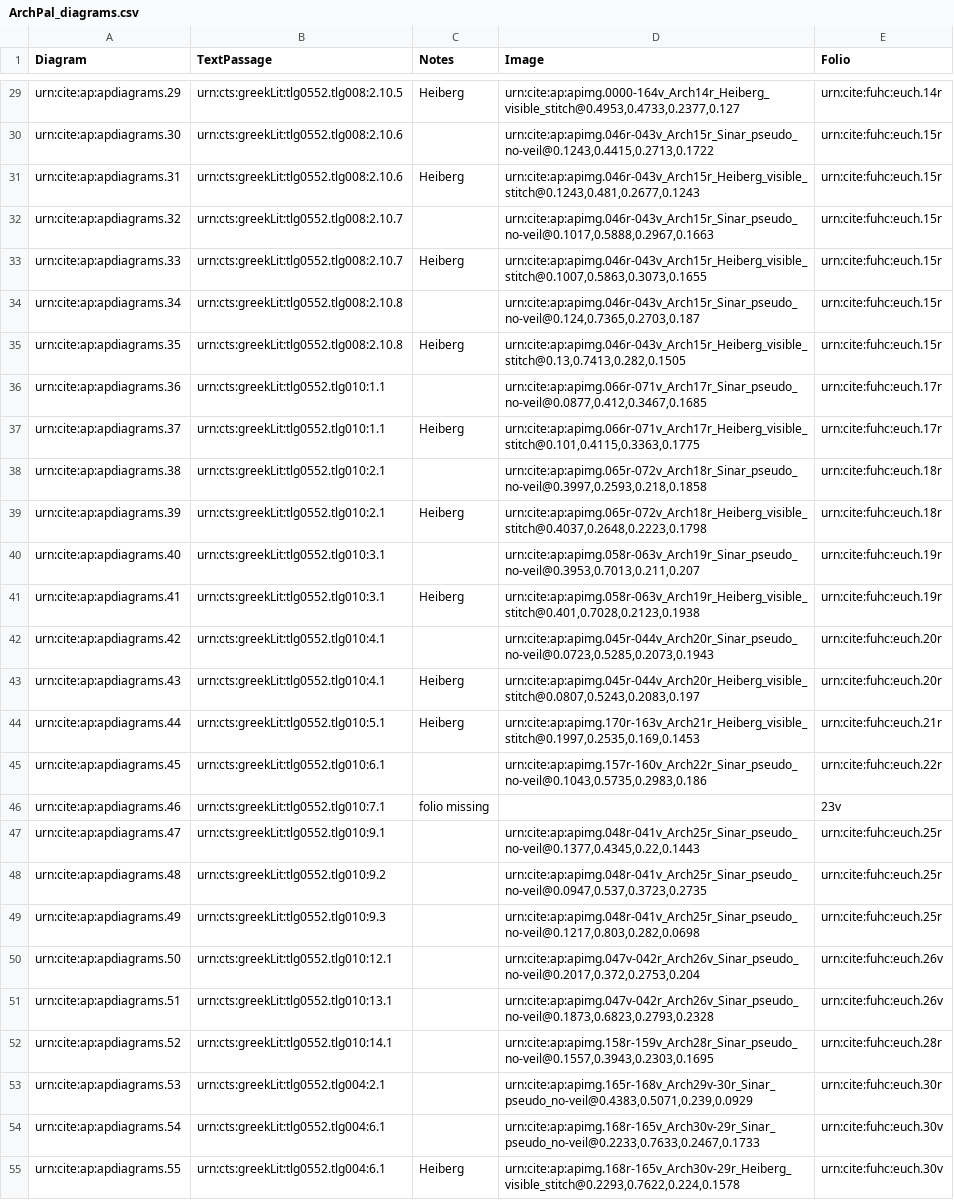
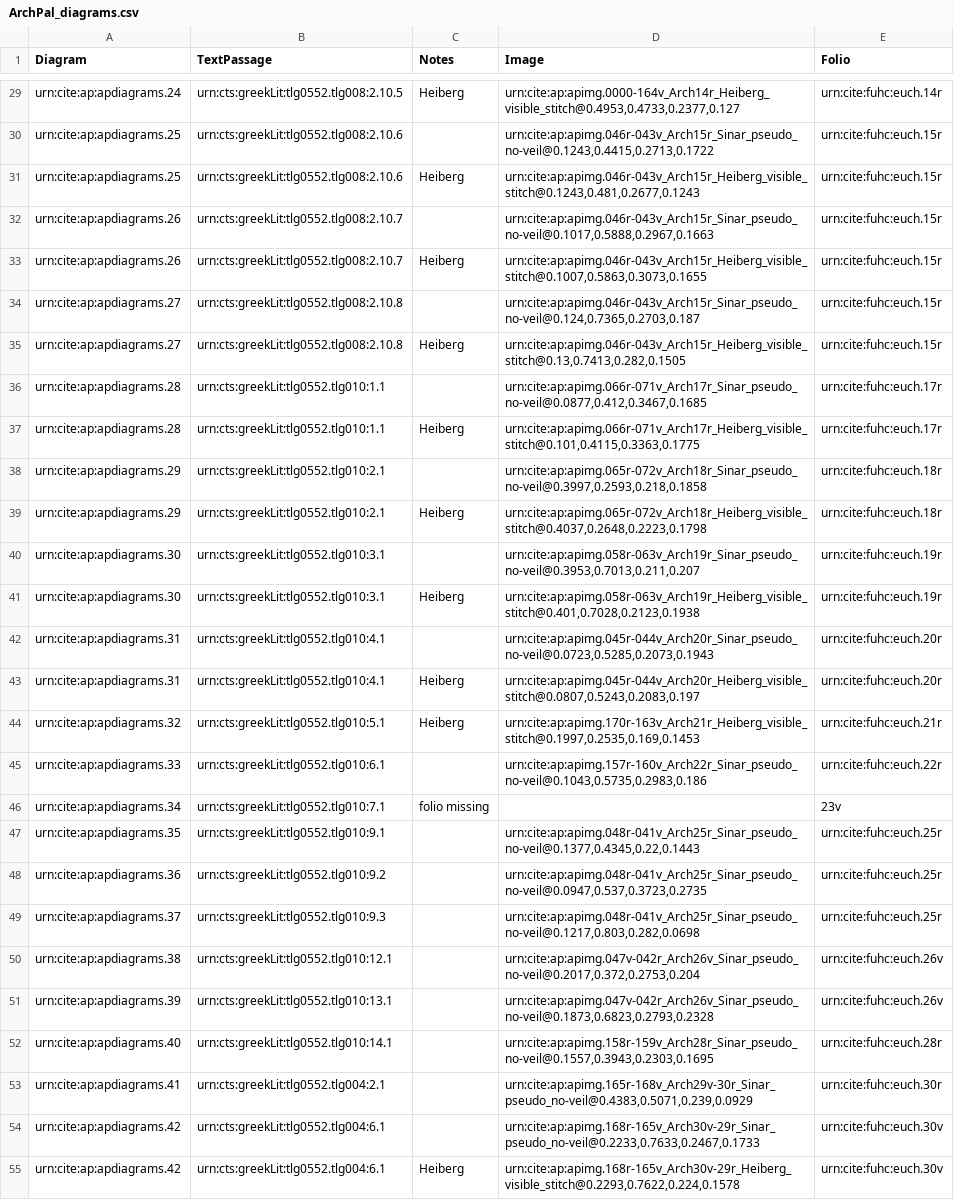
Before and after one commit to DocTaz/archimedes-hc, a CSV file: collections/ArchPal_diagrams.csv, drawn as a sheet; only a part is shown, gaps mark what is left out; the diff covers the shown part only; the diff names each change by its address in the sheet, - before the commit and + after, or states it on an @@ line.

Commit message:
Fixed diagram URNs
Having both a sharpie ROI and a Heiberg ROI should not result in a diagram with two diagram URNs.

```diff
--- a/collections/ArchPal_diagrams.csv
+++ b/collections/ArchPal_diagrams.csv
-A29 (Diagram): urn:cite:ap:apdiagrams.29
+A29 (Diagram): urn:cite:ap:apdiagrams.24
-A30 (Diagram): urn:cite:ap:apdiagrams.30
+A30 (Diagram): urn:cite:ap:apdiagrams.25
-A31 (Diagram): urn:cite:ap:apdiagrams.31
+A31 (Diagram): urn:cite:ap:apdiagrams.25
-A32 (Diagram): urn:cite:ap:apdiagrams.32
+A32 (Diagram): urn:cite:ap:apdiagrams.26
-A33 (Diagram): urn:cite:ap:apdiagrams.33
+A33 (Diagram): urn:cite:ap:apdiagrams.26
-A34 (Diagram): urn:cite:ap:apdiagrams.34
+A34 (Diagram): urn:cite:ap:apdiagrams.27
-A35 (Diagram): urn:cite:ap:apdiagrams.35
+A35 (Diagram): urn:cite:ap:apdiagrams.27
-A36 (Diagram): urn:cite:ap:apdiagrams.36
+A36 (Diagram): urn:cite:ap:apdiagrams.28
-A37 (Diagram): urn:cite:ap:apdiagrams.37
+A37 (Diagram): urn:cite:ap:apdiagrams.28
-A38 (Diagram): urn:cite:ap:apdiagrams.38
+A38 (Diagram): urn:cite:ap:apdiagrams.29
-A39 (Diagram): urn:cite:ap:apdiagrams.39
+A39 (Diagram): urn:cite:ap:apdiagrams.29
-A40 (Diagram): urn:cite:ap:apdiagrams.40
+A40 (Diagram): urn:cite:ap:apdiagrams.30
-A41 (Diagram): urn:cite:ap:apdiagrams.41
+A41 (Diagram): urn:cite:ap:apdiagrams.30
-A42 (Diagram): urn:cite:ap:apdiagrams.42
+A42 (Diagram): urn:cite:ap:apdiagrams.31
-A43 (Diagram): urn:cite:ap:apdiagrams.43
+A43 (Diagram): urn:cite:ap:apdiagrams.31
-A44 (Diagram): urn:cite:ap:apdiagrams.44
+A44 (Diagram): urn:cite:ap:apdiagrams.32
-A45 (Diagram): urn:cite:ap:apdiagrams.45
+A45 (Diagram): urn:cite:ap:apdiagrams.33
-A46 (Diagram): urn:cite:ap:apdiagrams.46
+A46 (Diagram): urn:cite:ap:apdiagrams.34
-A47 (Diagram): urn:cite:ap:apdiagrams.47
+A47 (Diagram): urn:cite:ap:apdiagrams.35
-A48 (Diagram): urn:cite:ap:apdiagrams.48
+A48 (Diagram): urn:cite:ap:apdiagrams.36
-A49 (Diagram): urn:cite:ap:apdiagrams.49
+A49 (Diagram): urn:cite:ap:apdiagrams.37
-A50 (Diagram): urn:cite:ap:apdiagrams.50
+A50 (Diagram): urn:cite:ap:apdiagrams.38
-A51 (Diagram): urn:cite:ap:apdiagrams.51
+A51 (Diagram): urn:cite:ap:apdiagrams.39
-A52 (Diagram): urn:cite:ap:apdiagrams.52
+A52 (Diagram): urn:cite:ap:apdiagrams.40
-A53 (Diagram): urn:cite:ap:apdiagrams.53
+A53 (Diagram): urn:cite:ap:apdiagrams.41
-A54 (Diagram): urn:cite:ap:apdiagrams.54
+A54 (Diagram): urn:cite:ap:apdiagrams.42
-A55 (Diagram): urn:cite:ap:apdiagrams.55
+A55 (Diagram): urn:cite:ap:apdiagrams.42
```
Also changed, not shown: 96 edited cells elsewhere in this file.
